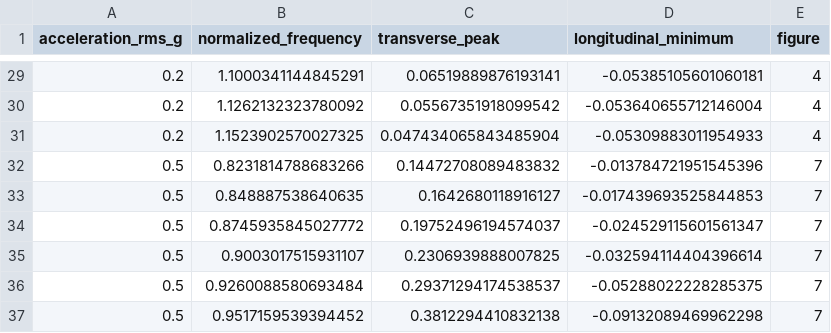
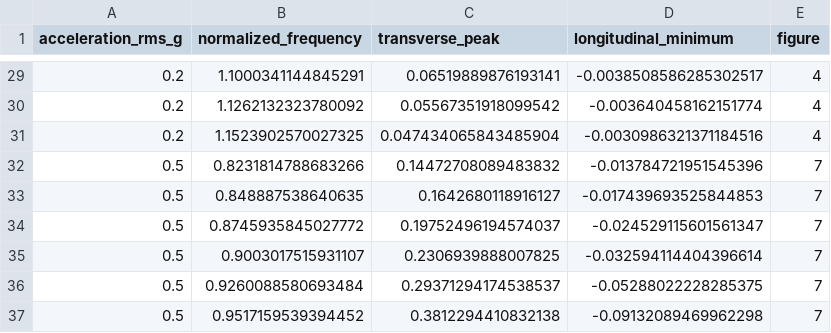
Before and after one commit to Shivamsundriyal17/Trixi.jl, a CSV file: examples/damped_intrinsic_beam/reference/farokhi_2022_experimental_frequency_response.csv, drawn as a sheet; only a part is shown, gaps mark what is left out; the diff covers the shown part only.

```diff
--- a/examples/damped_intrinsic_beam/reference/farokhi_2022_experimental_frequency_response.csv
+++ b/examples/damped_intrinsic_beam/reference/farokhi_2022_experimental_frequency_response.csv
@@ -29,4 +29,4 @@ acceleration_rms_g,normalized_frequency,transverse_peak,longitudinal_minimum,fig
-0.2,1.1000341144845291,0.06519889876193141,-0.05385105601060181,4
-0.2,1.1262132323780092,0.05567351918099542,-0.053640655712146004,4
-0.2,1.1523902570027325,0.047434065843485904,-0.05309883011954933,4
+0.2,1.1000341144845291,0.06519889876193141,-0.0038508586285302517,4
+0.2,1.1262132323780092,0.05567351918099542,-0.003640458162151774,4
+0.2,1.1523902570027325,0.047434065843485904,-0.0030986321371184516,4
 0.5,0.8231814788683266,0.14472708089483832,-0.013784721951545396,7
```
Also changed, not shown: 27 edited cells elsewhere in this file, examples/damped_intrinsic_beam/reference/base_excited_cantilever_validation.csv, 18 other files.
